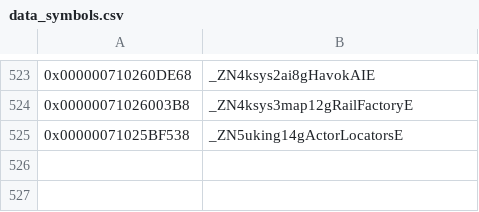
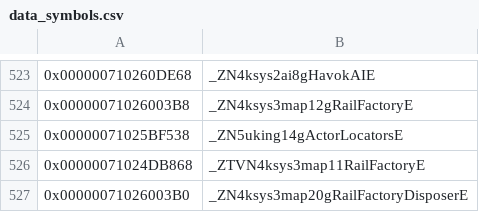
Before and after one commit to zeldaret/botw, a CSV file: data/data_symbols.csv, drawn as a sheet; only a part is shown, gaps mark what is left out; the diff names each change by its address in the sheet, - before the commit and + after, or states it on an @@ line.

Commit message:
AutoPlacement: restore road NPC spawning
Restore spawn groups, request callbacks, and road NPC selection. Rail evaluation remains M.

Full build and strict checker pass. AI assistance: OpenAI Codex with GPT-6.1 Sol.

```diff
--- a/data/data_symbols.csv
+++ b/data/data_symbols.csv
+row 526: 0x00000071024DB868 | _ZTVN4ksys3map11RailFactoryE
+row 527: 0x00000071026003B0 | _ZN4ksys3map20gRailFactoryDisposerE
```
Also changed, not shown: 23 other files.
